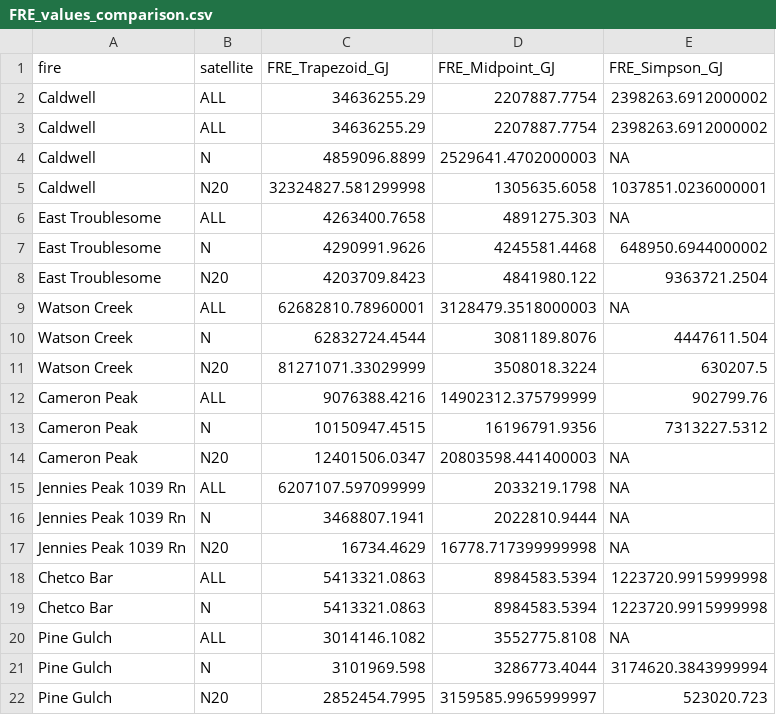
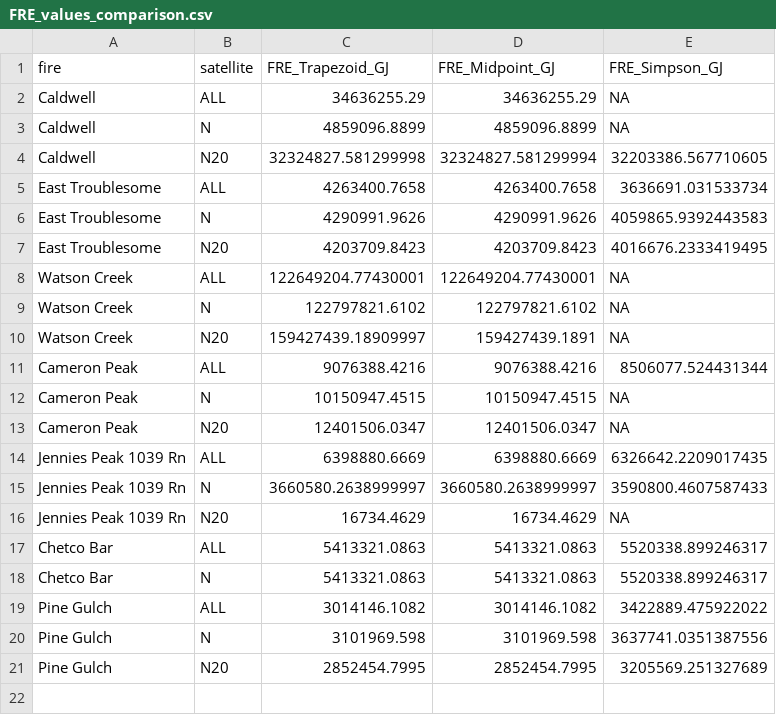
Before and after one commit to Bradley-T-Harz/FRE_vs_dNBR, a CSV file: Tables/FRE_values_comparison.csv, drawn as a sheet.

Commit message:
Update Graph_FRP_w_FRE.R and add FRE_values_comparison.csv

```diff
--- a/Tables/FRE_values_comparison.csv
+++ b/Tables/FRE_values_comparison.csv
@@ -1,22 +1,21 @@
 fire,satellite,FRE_Trapezoid_GJ,FRE_Midpoint_GJ,FRE_Simpson_GJ
-Caldwell,ALL,34636255.29,2207887.7754,2398263.6912000002
-Caldwell,ALL,34636255.29,2207887.7754,2398263.6912000002
-Caldwell,N,4859096.8899,2529641.4702000003,NA
-Caldwell,N20,32324827.581299998,1305635.6058,1037851.0236000001
-East Troublesome,ALL,4263400.7658,4891275.303,NA
-East Troublesome,N,4290991.9626,4245581.4468,648950.6944000002
-East Troublesome,N20,4203709.8423,4841980.122,9363721.2504
-Watson Creek,ALL,62682810.78960001,3128479.3518000003,NA
-Watson Creek,N,62832724.4544,3081189.8076,4447611.504
-Watson Creek,N20,81271071.33029999,3508018.3224,630207.5
-Cameron Peak,ALL,9076388.4216,14902312.375799999,902799.76
-Cameron Peak,N,10150947.4515,16196791.9356,7313227.5312
-Cameron Peak,N20,12401506.0347,20803598.441400003,NA
-Jennies Peak 1039 Rn,ALL,6207107.597099999,2033219.1798,NA
-Jennies Peak 1039 Rn,N,3468807.1941,2022810.9444,NA
-Jennies Peak 1039 Rn,N20,16734.4629,16778.717399999998,NA
-Chetco Bar,ALL,5413321.0863,8984583.5394,1223720.9915999998
-Chetco Bar,N,5413321.0863,8984583.5394,1223720.9915999998
-Pine Gulch,ALL,3014146.1082,3552775.8108,NA
-Pine Gulch,N,3101969.598,3286773.4044,3174620.3843999994
-Pine Gulch,N20,2852454.7995,3159585.9965999997,523020.723
+Caldwell,ALL,34636255.29,34636255.29,NA
+Caldwell,N,4859096.8899,4859096.8899,NA
+Caldwell,N20,32324827.581299998,32324827.581299994,32203386.567710605
+East Troublesome,ALL,4263400.7658,4263400.7658,3636691.031533734
+East Troublesome,N,4290991.9626,4290991.9626,4059865.9392443583
+East Troublesome,N20,4203709.8423,4203709.8423,4016676.2333419495
+Watson Creek,ALL,122649204.77430001,122649204.77430001,NA
+Watson Creek,N,122797821.6102,122797821.6102,NA
+Watson Creek,N20,159427439.18909997,159427439.1891,NA
+Cameron Peak,ALL,9076388.4216,9076388.4216,8506077.524431344
+Cameron Peak,N,10150947.4515,10150947.4515,NA
+Cameron Peak,N20,12401506.0347,12401506.0347,NA
+Jennies Peak 1039 Rn,ALL,6398880.6669,6398880.6669,6326642.2209017435
+Jennies Peak 1039 Rn,N,3660580.2638999997,3660580.2638999997,3590800.4607587433
+Jennies Peak 1039 Rn,N20,16734.4629,16734.4629,NA
+Chetco Bar,ALL,5413321.0863,5413321.0863,5520338.899246317
+Chetco Bar,N,5413321.0863,5413321.0863,5520338.899246317
+Pine Gulch,ALL,3014146.1082,3014146.1082,3422889.475922022
+Pine Gulch,N,3101969.598,3101969.598,3637741.0351387556
+Pine Gulch,N20,2852454.7995,2852454.7995,3205569.251327689
```
Also changed, not shown: 1 other file.
